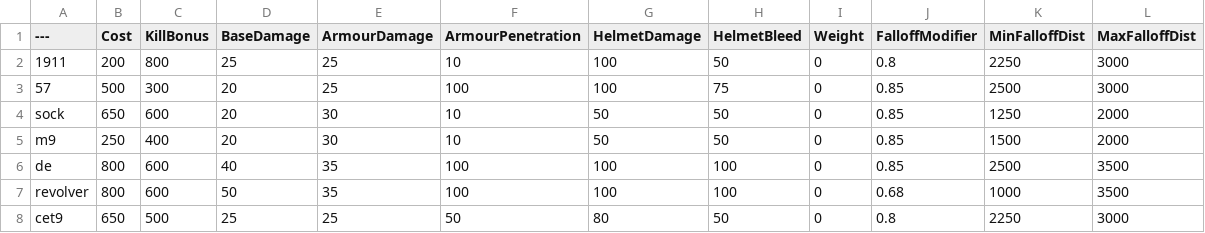
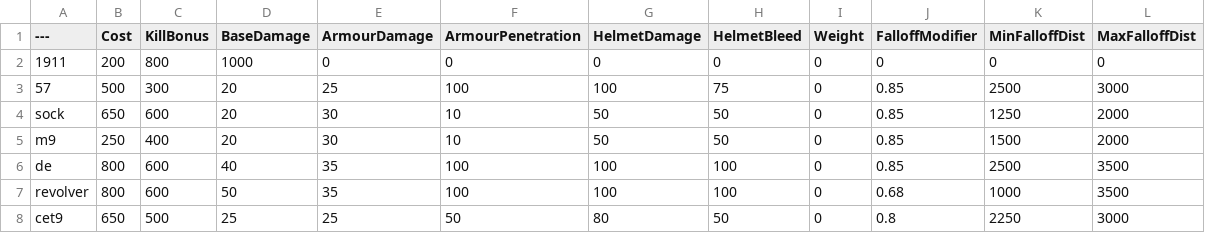
Before and after one commit to muta0001/BalancingTable, a CSV file: BalancingTable.csv, drawn as a sheet; only a part is shown.

Commit message:
Update BalancingTable.csv

```diff
--- a/BalancingTable.csv
+++ b/BalancingTable.csv
@@ -1,3 +1,3 @@
 ---,Cost,KillBonus,BaseDamage,ArmourDamage,ArmourPenetration,HelmetDamage,HelmetBleed,Weight,FalloffModifier,MinFalloffDist,MaxFalloffDist
-1911,200,800,25,25,10,100,50,0,0.8,2250,3000
+1911,200,800,1000,0,0,0,0,0,0,0,0
 57,500,300,20,25,100,100,75,0,0.85,2500,3000
```
